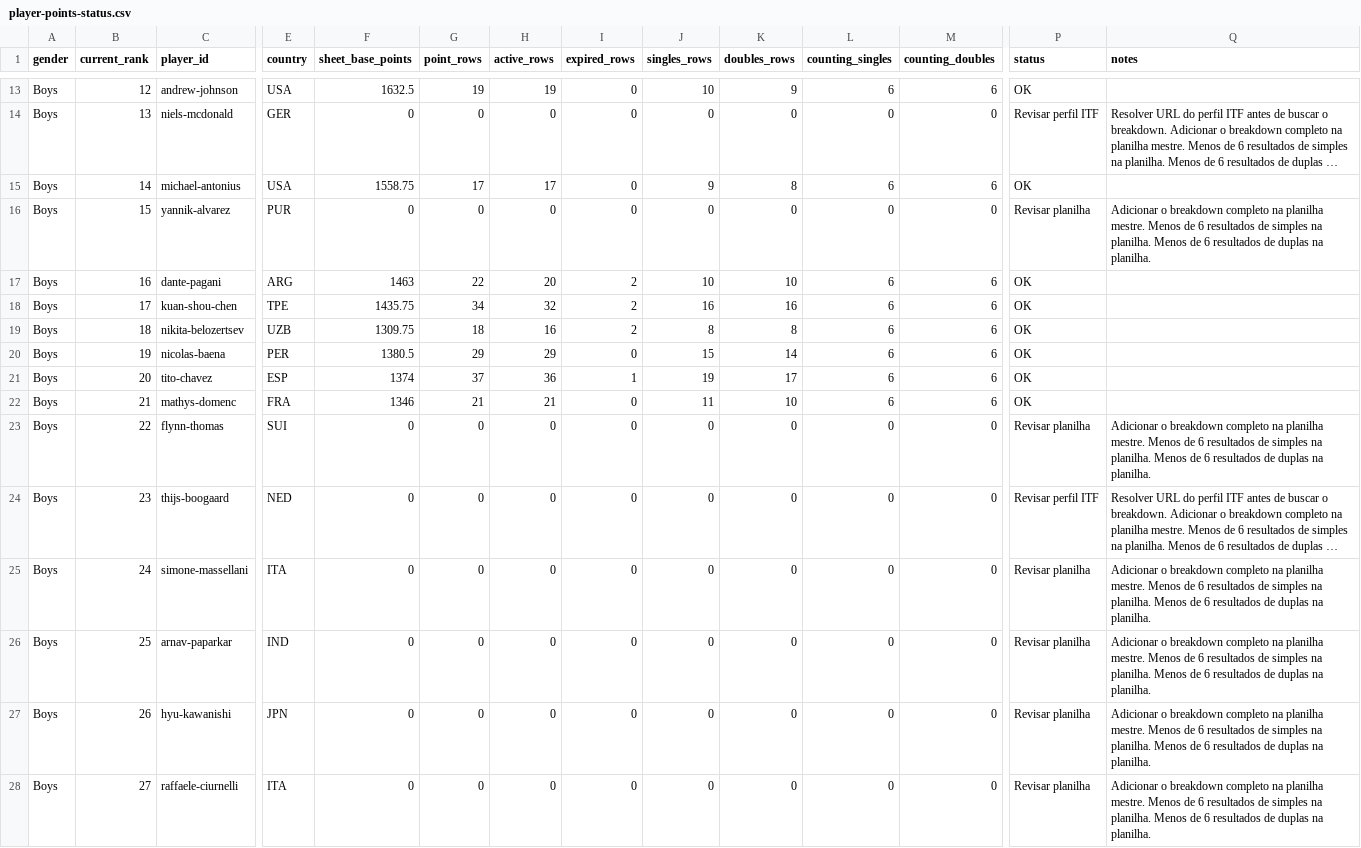
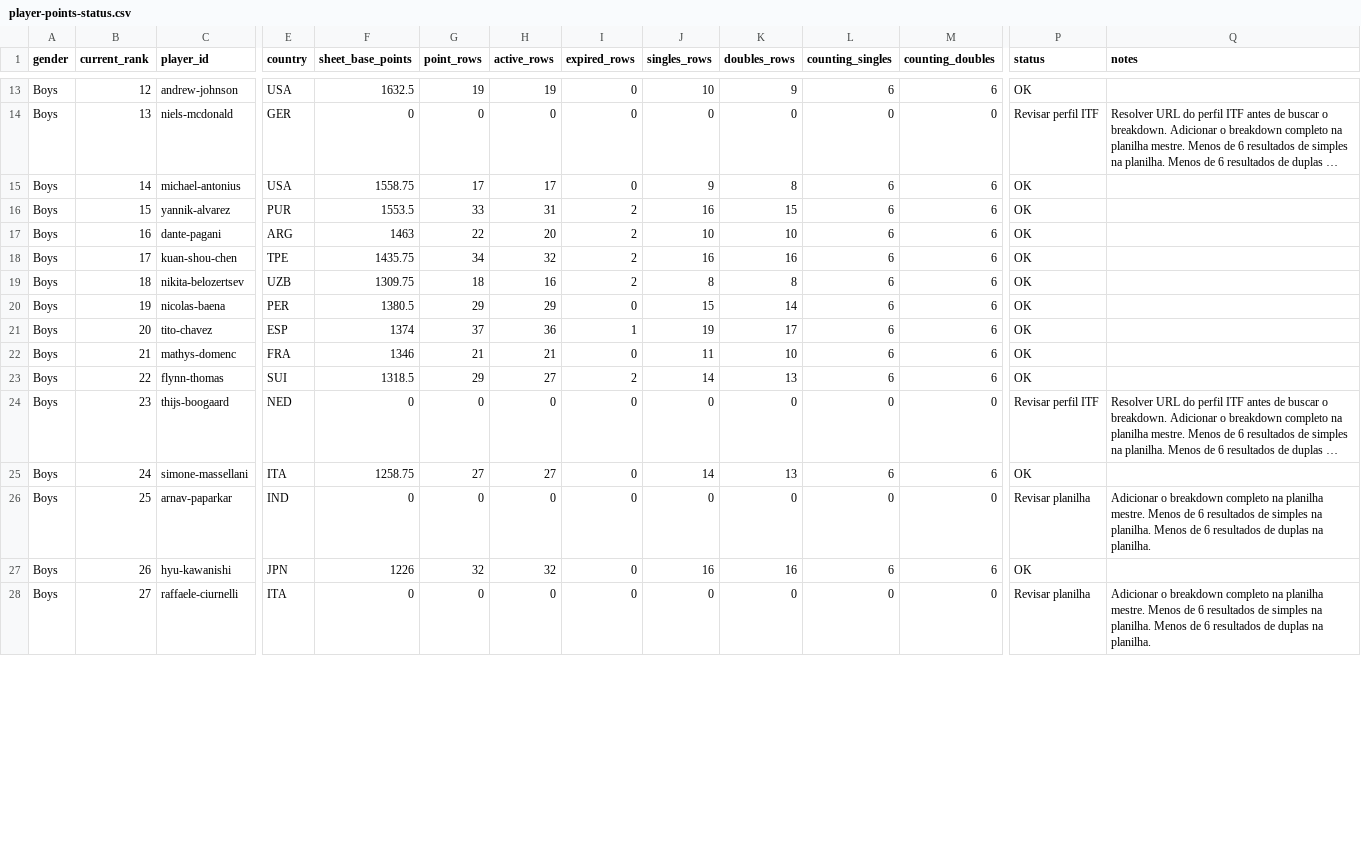
Before and after one commit to genaromoraes/versaoantiga_itf-juniors-live-ranking, a CSV file: data/player-points-status.csv, drawn as a sheet; only a part is shown, gaps mark what is left out; long unchanged cells end in …; the diff covers the shown part only; the diff names each change by its address in the sheet, - before the commit and + after, or states it on an @@ line.

```diff
--- a/data/player-points-status.csv
+++ b/data/player-points-status.csv
-F16 (sheet_base_points): 0
+F16 (sheet_base_points): 1553.5
-G16 (point_rows): 0
+G16 (point_rows): 33
-H16 (active_rows): 0
+H16 (active_rows): 31
-I16 (expired_rows): 0
+I16 (expired_rows): 2
-J16 (singles_rows): 0
+J16 (singles_rows): 16
-K16 (doubles_rows): 0
+K16 (doubles_rows): 15
-L16 (counting_singles): 0
+L16 (counting_singles): 6
-M16 (counting_doubles): 0
+M16 (counting_doubles): 6
-P16 (status): Revisar planilha
+P16 (status): OK
-Q16 (notes): Adicionar o breakdown completo na planilha mestre. Menos de 6 resultados de simples na planilha. Menos de 6 resultados de duplas na planilha.
+Q16 (notes): (empty)
-F23 (sheet_base_points): 0
+F23 (sheet_base_points): 1318.5
-G23 (point_rows): 0
+G23 (point_rows): 29
-H23 (active_rows): 0
+H23 (active_rows): 27
-I23 (expired_rows): 0
+I23 (expired_rows): 2
-J23 (singles_rows): 0
+J23 (singles_rows): 14
-K23 (doubles_rows): 0
+K23 (doubles_rows): 13
-L23 (counting_singles): 0
+L23 (counting_singles): 6
-M23 (counting_doubles): 0
+M23 (counting_doubles): 6
-P23 (status): Revisar planilha
+P23 (status): OK
-Q23 (notes): Adicionar o breakdown completo na planilha mestre. Menos de 6 resultados de simples na planilha. Menos de 6 resultados de duplas na planilha.
+Q23 (notes): (empty)
-F25 (sheet_base_points): 0
+F25 (sheet_base_points): 1258.75
-G25 (point_rows): 0
+G25 (point_rows): 27
-H25 (active_rows): 0
+H25 (active_rows): 27
-J25 (singles_rows): 0
+J25 (singles_rows): 14
-K25 (doubles_rows): 0
+K25 (doubles_rows): 13
-L25 (counting_singles): 0
+L25 (counting_singles): 6
-M25 (counting_doubles): 0
+M25 (counting_doubles): 6
-P25 (status): Revisar planilha
+P25 (status): OK
-Q25 (notes): Adicionar o breakdown completo na planilha mestre. Menos de 6 resultados de simples na planilha. Menos de 6 resultados de duplas na planilha.
+Q25 (notes): (empty)
-F27 (sheet_base_points): 0
+F27 (sheet_base_points): 1226
-G27 (point_rows): 0
+G27 (point_rows): 32
-H27 (active_rows): 0
+H27 (active_rows): 32
-J27 (singles_rows): 0
+J27 (singles_rows): 16
-K27 (doubles_rows): 0
+K27 (doubles_rows): 16
-L27 (counting_singles): 0
+L27 (counting_singles): 6
-M27 (counting_doubles): 0
+M27 (counting_doubles): 6
-P27 (status): Revisar planilha
+P27 (status): OK
-Q27 (notes): Adicionar o breakdown completo na planilha mestre. Menos de 6 resultados de simples na planilha. Menos de 6 resultados de duplas na planilha.
+Q27 (notes): (empty)
```
Also changed, not shown: 45 edited cells elsewhere in this file, 5 other files.
